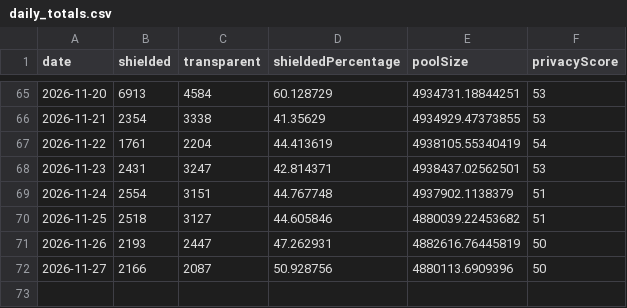
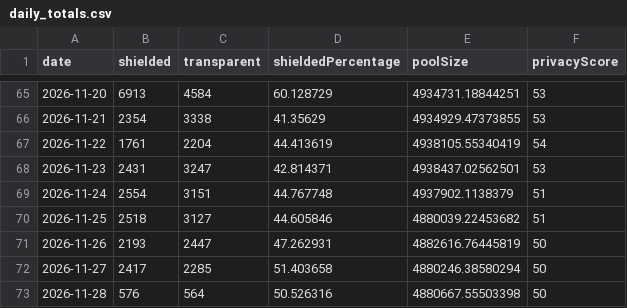
Before and after one commit to kellyonchain/zec-flow-digest, a CSV file: data/daily_totals.csv, drawn as a sheet; only a part is shown, gaps mark what is left out.

```diff
--- a/data/daily_totals.csv
+++ b/data/daily_totals.csv
@@ -71,2 +71,3 @@ date,shielded,transparent,shieldedPercentage,poolSize,privacyScore
 2026-11-26,2193,2447,47.262931,4882616.76445819,50
-2026-11-27,2166,2087,50.928756,4880113.6909396,50
+2026-11-27,2417,2285,51.403658,4880246.38580294,50
+2026-11-28,576,564,50.526316,4880667.55503398,50
```
Also changed, not shown: data/pool_snapshots.csv.
